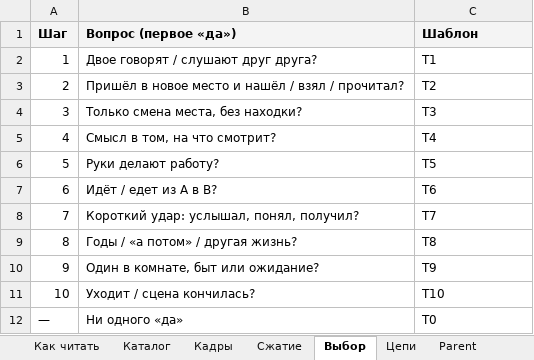
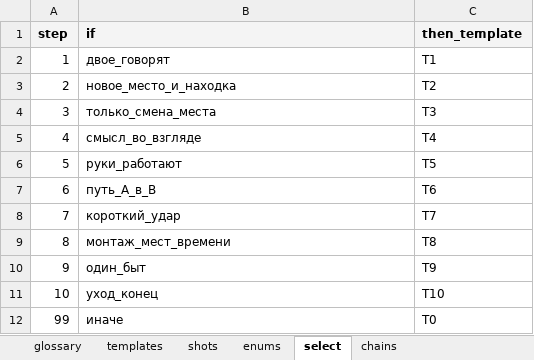
Before and after one commit to rohos228-spec/video-pipeline, an Excel workbook: templates/shot_templates/SCENE_SHOT_TEMPLATES.xlsx, sheet select, drawn as a sheet; values as stored, in another font and other column widths than the file's, no borders; removed rows and columns are numbered as before the commit, all else as after; the diff names each change by its address in the sheet, - before the commit and + after, or states it on an @@ line.

```diff
--- a/templates/shot_templates/SCENE_SHOT_TEMPLATES.xlsx (sheet select)
+++ b/templates/shot_templates/SCENE_SHOT_TEMPLATES.xlsx (sheet select)
-sheet tab: Как читать
+sheet tab: glossary
-sheet tab: Каталог
+sheet tab: templates
-sheet tab: Кадры
+sheet tab: shots
-sheet tab: Сжатие
+sheet tab: enums
-sheet tab: Выбор
+sheet tab: select
-sheet tab: Цепи
+sheet tab: chains
-sheet tab: Parent
-row 1: Шаг | Вопрос (первое «да») | Шаблон
+row 1: step | if | then_template
-B2: Двое говорят / слушают друг друга?
+B2: двое_говорят
-B3: Пришёл в новое место и нашёл / взял / прочитал?
+B3: новое_место_и_находка
-B4: Только смена места, без находки?
+B4: только_смена_места
-B5: Смысл в том, на что смотрит?
+B5: смысл_во_взгляде
-B6: Руки делают работу?
+B6: руки_работают
-B7: Идёт / едет из A в B?
+B7: путь_A_в_B
-B8: Короткий удар: услышал, понял, получил?
+B8: короткий_удар
-B9: Годы / «а потом» / другая жизнь?
+B9: монтаж_мест_времени
-B10: Один в комнате, быт или ожидание?
+B10: один_быт
-B11: Уходит / сцена кончилась?
+B11: уход_конец
-row 12: — | Ни одного «да» | T0
+row 12: 99 | иначе | T0
```
Also changed, not shown: sheet enums, sheet shots, sheet templates, sheet glossary, sheet chains, 13 other files.
